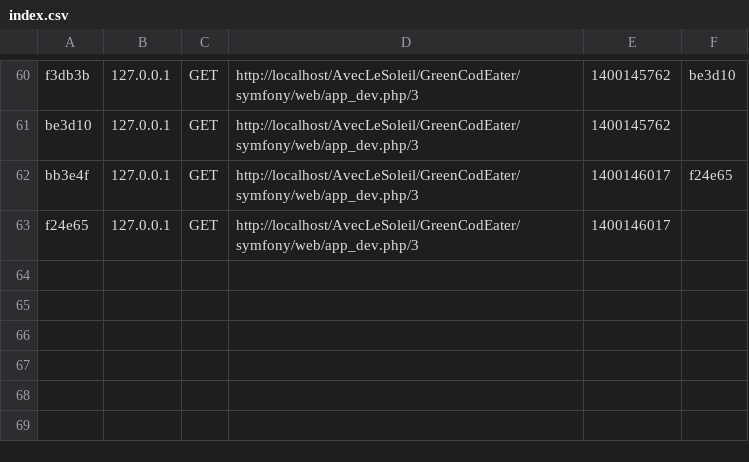
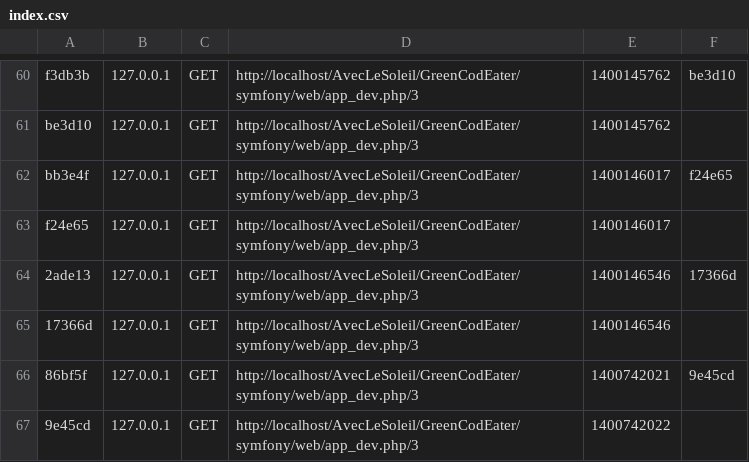
Before and after one commit to Friliid/GreenCodEater, a CSV file: Symfony/app/cache/dev/profiler/index.csv, drawn as a sheet; only a part is shown, gaps mark what is left out.

```diff
--- a/Symfony/app/cache/dev/profiler/index.csv
+++ b/Symfony/app/cache/dev/profiler/index.csv
@@ -63 +63,5 @@ bb3e4f,127.0.0.1,GET,http://localhost/AvecLeSoleil/GreenCodEater/symfony/web/app
 f24e65,127.0.0.1,GET,http://localhost/AvecLeSoleil/GreenCodEater/symfony/web/app_dev.php/3,1400146017,
+2ade13,127.0.0.1,GET,http://localhost/AvecLeSoleil/GreenCodEater/symfony/web/app_dev.php/3,1400146546,17366d
+17366d,127.0.0.1,GET,http://localhost/AvecLeSoleil/GreenCodEater/symfony/web/app_dev.php/3,1400146546,
+86bf5f,127.0.0.1,GET,http://localhost/AvecLeSoleil/GreenCodEater/symfony/web/app_dev.php/3,1400742021,9e45cd
+9e45cd,127.0.0.1,GET,http://localhost/AvecLeSoleil/GreenCodEater/symfony/web/app_dev.php/3,1400742022,
```
Also changed, not shown: 6 other files.
